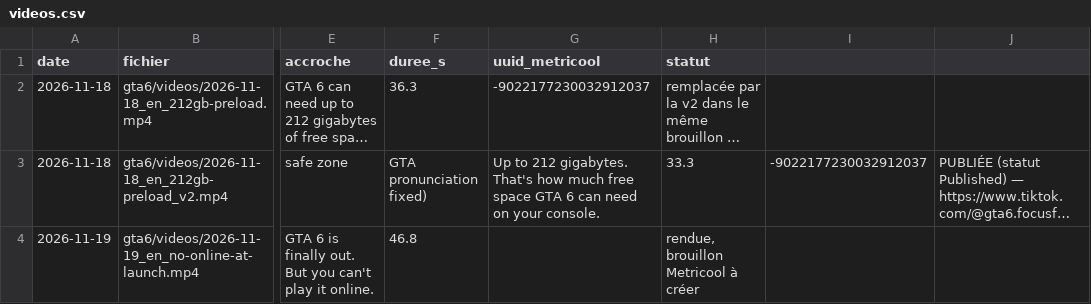
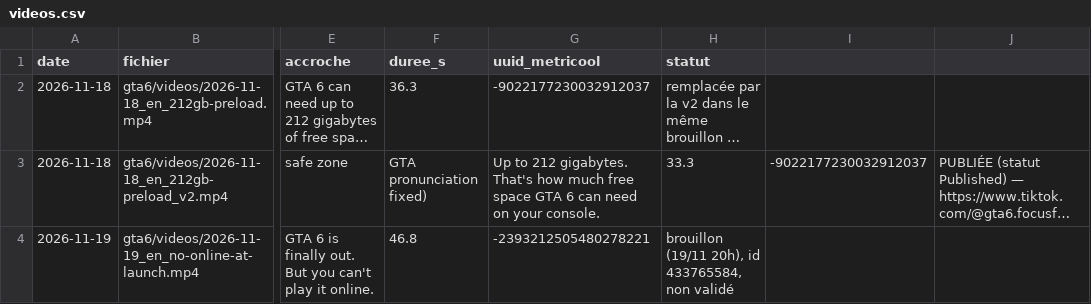
Before and after one commit to kyungu775-gif/motivatio-videos, a CSV file: gta6/journal/videos.csv, drawn as a sheet; only a part is shown, gaps mark what is left out; long unchanged cells end in …; the diff names each change by its address in the sheet, - before the commit and + after, or states it on an @@ line.

```diff
--- a/gta6/journal/videos.csv
+++ b/gta6/journal/videos.csv
-G4 (uuid_metricool): (empty)
+G4 (uuid_metricool): -2393212505480278221
-H4 (statut): rendue, brouillon Metricool à créer
+H4 (statut): brouillon (19/11 20h), id 433765584, non validé
```
Also changed, not shown: 1 other file.
